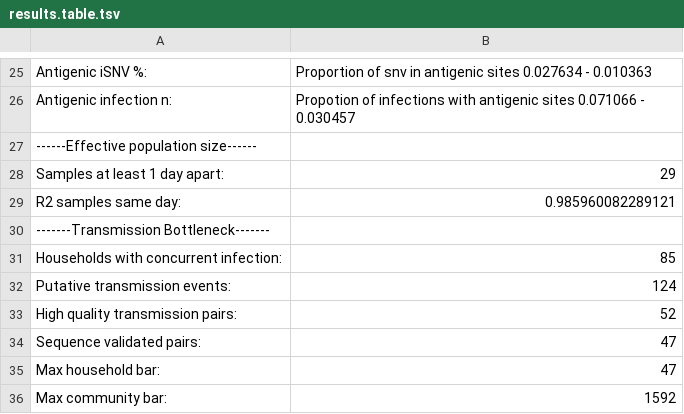
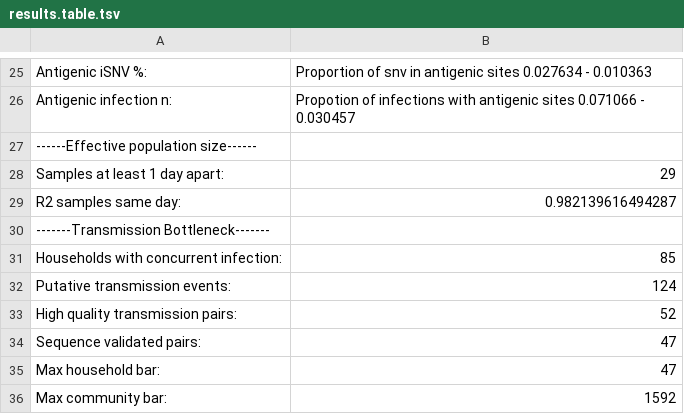
Before and after one commit to lauringlab/Host_level_IAV_evolution, a TSV file: results/results.table.tsv, drawn as a sheet; only a part is shown, gaps mark what is left out.

```diff
--- a/results/results.table.tsv
+++ b/results/results.table.tsv
@@ -28,3 +28,3 @@ Antigenic infection n:	Propotion of infections with antigenic sites 0.071066 - 0
 Samples at least 1 day apart:	29
-R2 samples same day:	0.985960082289121
+R2 samples same day:	0.982139616494287
 -------Transmission Bottleneck-------
```
Also changed, not shown: 9 other files.
